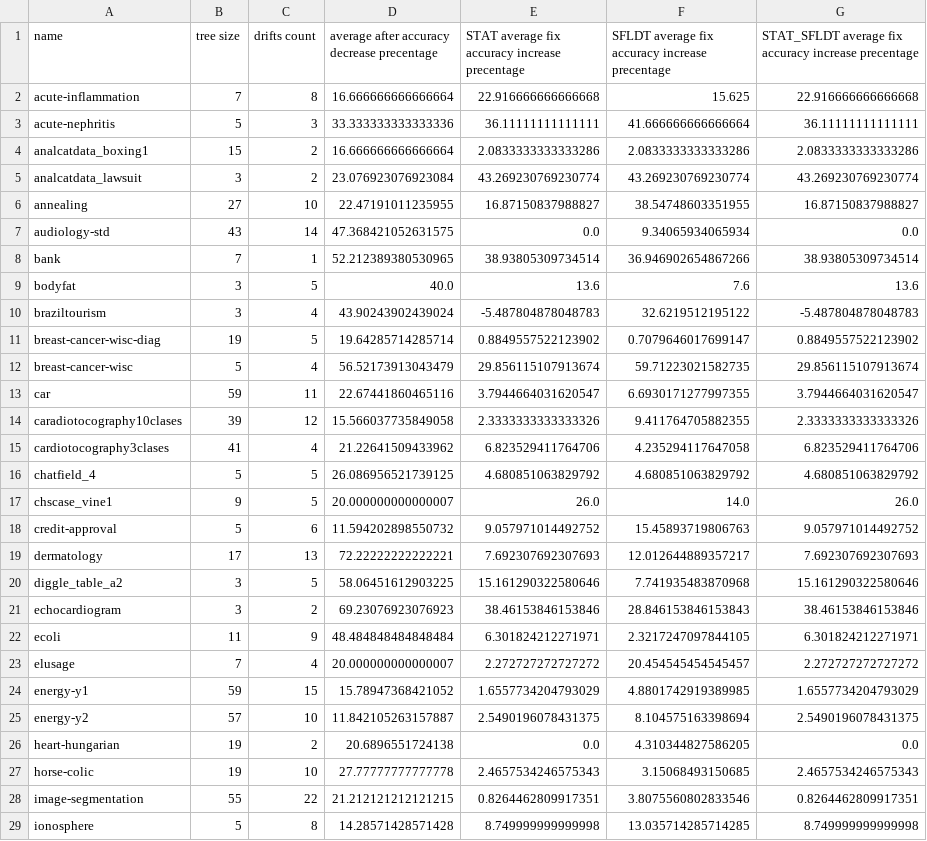
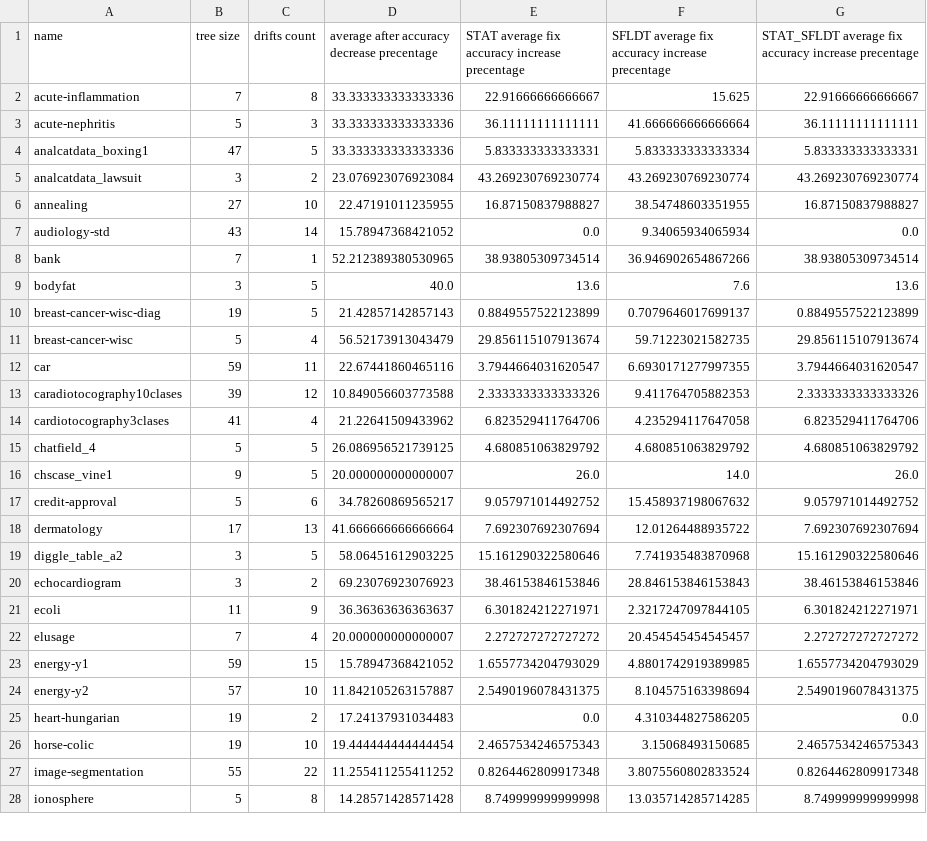
Before and after one commit to yoavzelinger/APPETITE, a CSV file: data/results/aggregated_results.csv, drawn as a sheet; only a part is shown; the diff covers the shown part only.

```diff
--- a/data/results/aggregated_results.csv
+++ b/data/results/aggregated_results.csv
@@ -1,15 +1,14 @@
 name,tree size,drifts count,average after accuracy decrease precentage,STAT average fix accuracy increase precentage,SFLDT average fix accuracy increase precentage,STAT_SFLDT average fix accuracy increase precentage
-acute-inflammation,7,8,16.666666666666664,22.916666666666668,15.625,22.916666666666668
+acute-inflammation,7,8,33.333333333333336,22.91666666666667,15.625,22.91666666666667
 acute-nephritis,5,3,33.333333333333336,36.11111111111111,41.666666666666664,36.11111111111111
-analcatdata_boxing1,15,2,16.666666666666664,2.0833333333333286,2.0833333333333286,2.0833333333333286
+analcatdata_boxing1,47,5,33.333333333333336,5.833333333333331,5.833333333333334,5.833333333333331
 analcatdata_lawsuit,3,2,23.076923076923084,43.269230769230774,43.269230769230774,43.269230769230774
 annealing,27,10,22.47191011235955,16.87150837988827,38.54748603351955,16.87150837988827
-audiology-std,43,14,47.368421052631575,0.0,9.34065934065934,0.0
+audiology-std,43,14,15.78947368421052,0.0,9.34065934065934,0.0
 bank,7,1,52.212389380530965,38.93805309734514,36.946902654867266,38.93805309734514
 bodyfat,3,5,40.0,13.6,7.6,13.6
-braziltourism,3,4,43.90243902439024,-5.487804878048783,32.6219512195122,-5.487804878048783
-breast-cancer-wisc-diag,19,5,19.64285714285714,0.8849557522123902,0.7079646017699147,0.8849557522123902
+breast-cancer-wisc-diag,19,5,21.42857142857143,0.8849557522123899,0.7079646017699137,0.8849557522123899
 breast-cancer-wisc,5,4,56.52173913043479,29.856115107913674,59.71223021582735,29.856115107913674
 car,59,11,22.67441860465116,3.7944664031620547,6.6930171277997355,3.7944664031620547
-caradiotocography10clases,39,12,15.566037735849058,2.3333333333333326,9.411764705882355,2.3333333333333326
+caradiotocography10clases,39,12,10.849056603773588,2.3333333333333326,9.411764705882353,2.3333333333333326
 cardiotocography3clases,41,4,21.22641509433962,6.823529411764706,4.235294117647058,6.823529411764706
@@ -17,7 +16,7 @@ chatfield_4,5,5,26.086956521739125,4.680851063829792,4.680851063829792,4.6808510
 chscase_vine1,9,5,20.000000000000007,26.0,14.0,26.0
-credit-approval,5,6,11.594202898550732,9.057971014492752,15.45893719806763,9.057971014492752
-dermatology,17,13,72.22222222222221,7.692307692307693,12.012644889357217,7.692307692307693
+credit-approval,5,6,34.78260869565217,9.057971014492752,15.458937198067632,9.057971014492752
+dermatology,17,13,41.666666666666664,7.692307692307694,12.01264488935722,7.692307692307694
 diggle_table_a2,3,5,58.06451612903225,15.161290322580646,7.741935483870968,15.161290322580646
 echocardiogram,3,2,69.23076923076923,38.46153846153846,28.846153846153843,38.46153846153846
-ecoli,11,9,48.484848484848484,6.301824212271971,2.3217247097844105,6.301824212271971
+ecoli,11,9,36.36363636363637,6.301824212271971,2.3217247097844105,6.301824212271971
 elusage,7,4,20.000000000000007,2.272727272727272,20.454545454545457,2.272727272727272
@@ -25,5 +24,5 @@ energy-y1,59,15,15.78947368421052,1.6557734204793029,4.8801742919389985,1.655773
 energy-y2,57,10,11.842105263157887,2.5490196078431375,8.104575163398694,2.5490196078431375
-heart-hungarian,19,2,20.6896551724138,0.0,4.310344827586205,0.0
-horse-colic,19,10,27.77777777777778,2.4657534246575343,3.15068493150685,2.4657534246575343
-image-segmentation,55,22,21.212121212121215,0.8264462809917351,3.8075560802833546,0.8264462809917351
+heart-hungarian,19,2,17.24137931034483,0.0,4.310344827586205,0.0
+horse-colic,19,10,19.444444444444454,2.4657534246575343,3.15068493150685,2.4657534246575343
+image-segmentation,55,22,11.255411255411252,0.8264462809917348,3.8075560802833524,0.8264462809917348
 ionosphere,5,8,14.28571428571428,8.749999999999998,13.035714285714285,8.749999999999998
```
Also changed, not shown: 2 added rows, 2 removed rows and 40 edited cells elsewhere in this file, data/results/all_results.csv.
